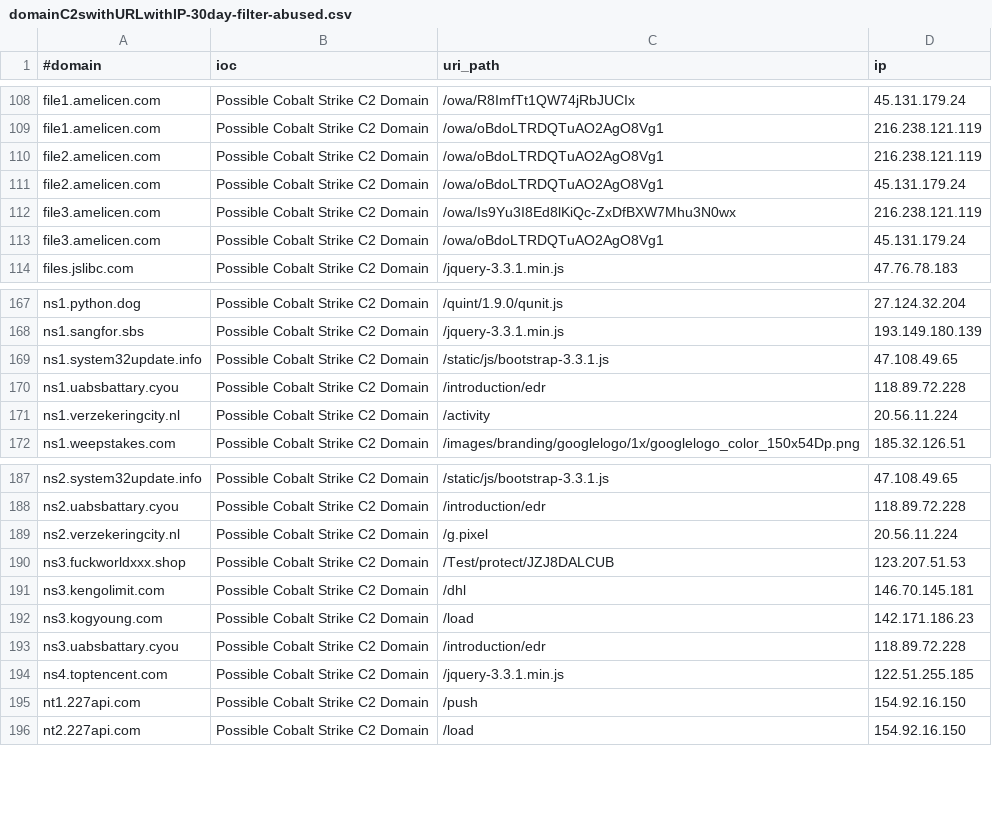
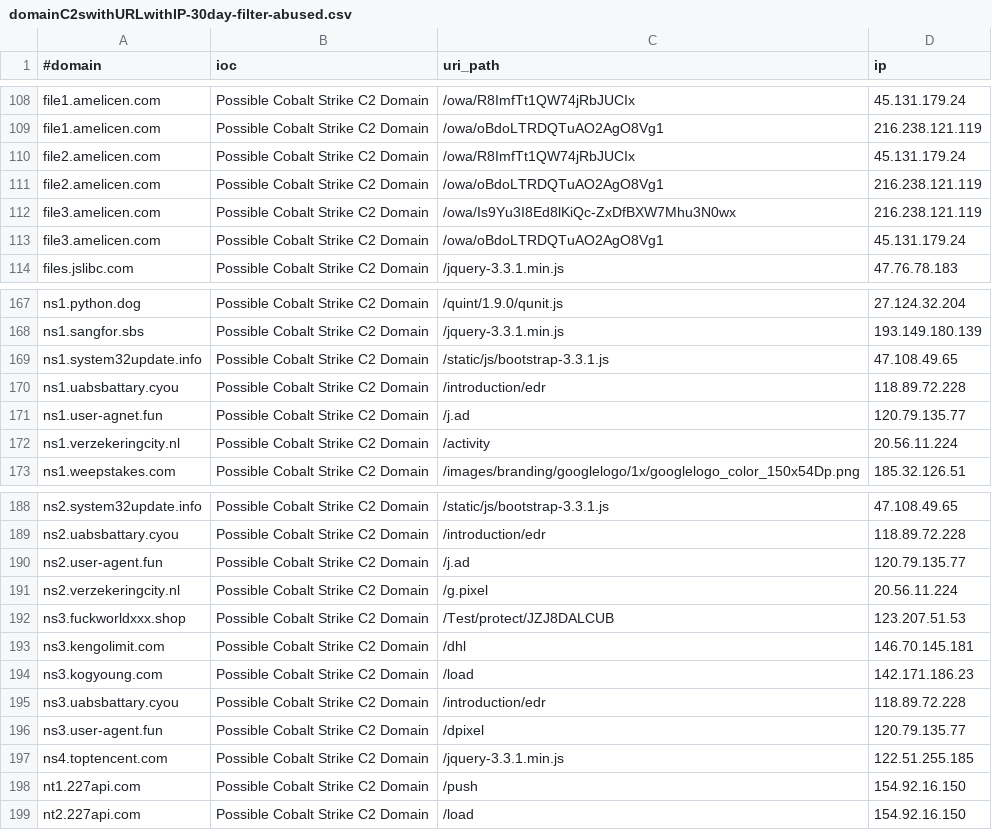
Before and after one commit to VictorCuralea/public-threat-intel-feeds, a CSV file: rawdata/c2intelfeeds/domainC2swithURLwithIP-30day-filter-abused.csv, drawn as a sheet; only a part is shown, gaps mark what is left out; removed rows and columns are numbered as before the commit, all else as after; the diff names each change by its address in the sheet, - before the commit and + after, or states it on an @@ line.

```diff
--- a/rawdata/c2intelfeeds/domainC2swithURLwithIP-30day-filter-abused.csv
+++ b/rawdata/c2intelfeeds/domainC2swithURLwithIP-30day-filter-abused.csv
+row 110: file2.amelicen.com | Possible Cobalt Strike C2 Domain | /owa/R8ImfTt1QW74jRbJUCIx | 45.131.179.24
-row 111: file2.amelicen.com | Possible Cobalt Strike C2 Domain | /owa/oBdoLTRDQTuAO2AgO8Vg1 | 45.131.179.24
+row 171: ns1.user-agnet.fun | Possible Cobalt Strike C2 Domain | /j.ad | 120.79.135.77
+row 190: ns2.user-agent.fun | Possible Cobalt Strike C2 Domain | /j.ad | 120.79.135.77
+row 196: ns3.user-agent.fun | Possible Cobalt Strike C2 Domain | /dpixel | 120.79.135.77
```
Also changed, not shown: rawdata/c2intelfeeds/domainC2s-30day-filter-abused.csv, rawdata/c2intelfeeds/domainC2s.csv, 25 other files.
